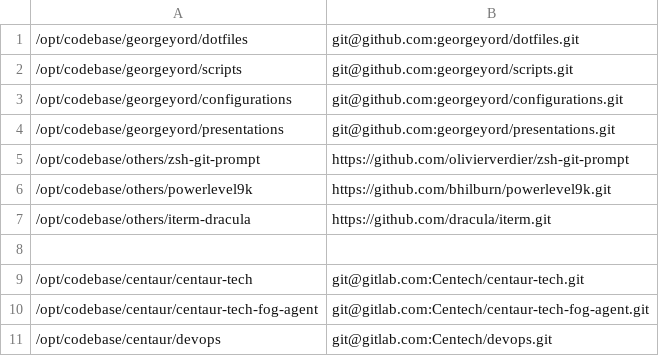
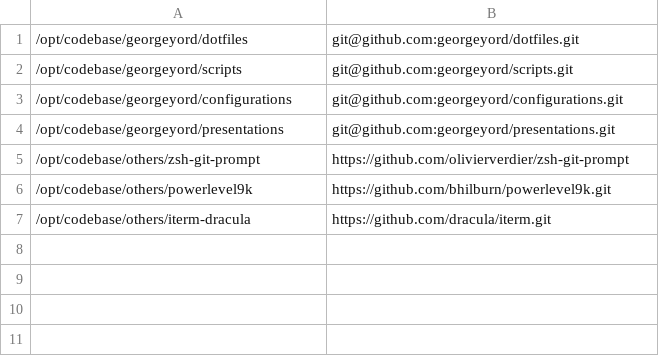
Before and after one commit to georgeyord/dotfiles, a CSV file: setup/repos.csv, drawn as a sheet; the diff names each change by its address in the sheet, - before the commit and + after, or states it on an @@ line.

```diff
--- a/setup/repos.csv
+++ b/setup/repos.csv
-row 8: (empty)
-row 9: /opt/codebase/centaur/centaur-tech | git@gitlab.com:Centech/centaur-tech.git
-row 10: /opt/codebase/centaur/centaur-tech-fog-agent | git@gitlab.com:Centech/centaur-tech-fog-agent.git
-row 11: /opt/codebase/centaur/devops | git@gitlab.com:Centech/devops.git
```
Also changed, not shown: 5 other files.
